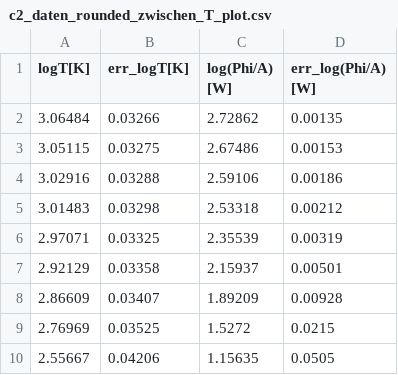
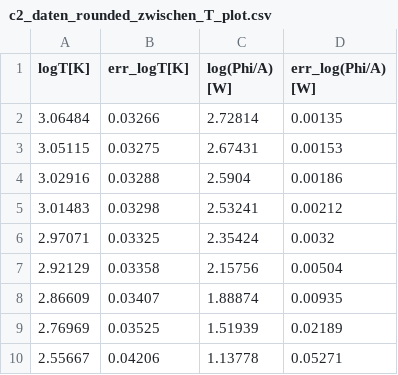
Before and after one commit to Patrixon0/data-analysis-plotting-tool, a CSV file: P3/Jannis_Dejan/372/c2_daten_rounded_zwischen_T_plot.csv, drawn as a sheet.

```diff
--- a/P3/Jannis_Dejan/372/c2_daten_rounded_zwischen_T_plot.csv
+++ b/P3/Jannis_Dejan/372/c2_daten_rounded_zwischen_T_plot.csv
@@ -1,10 +1,10 @@
 logT[K],err_logT[K],log(Phi/A) [W],err_log(Phi/A) [W]
-3.06484,0.03266,2.72862,0.00135
-3.05115,0.03275,2.67486,0.00153
-3.02916,0.03288,2.59106,0.00186
-3.01483,0.03298,2.53318,0.00212
-2.97071,0.03325,2.35539,0.00319
-2.92129,0.03358,2.15937,0.00501
-2.86609,0.03407,1.89209,0.00928
-2.76969,0.03525,1.5272,0.0215
-2.55667,0.04206,1.15635,0.0505
+3.06484,0.03266,2.72814,0.00135
+3.05115,0.03275,2.67431,0.00153
+3.02916,0.03288,2.5904,0.00186
+3.01483,0.03298,2.53241,0.00212
+2.97071,0.03325,2.35424,0.0032
+2.92129,0.03358,2.15756,0.00504
+2.86609,0.03407,1.88874,0.00935
+2.76969,0.03525,1.51939,0.02189
+2.55667,0.04206,1.13778,0.05271
```
Also changed, not shown: P3/Jannis_Dejan/372/b_daten_korrigiert_results.csv, P3/Jannis_Dejan/372/c1_daten_rounded_leistung_var.csv, 18 other files.
